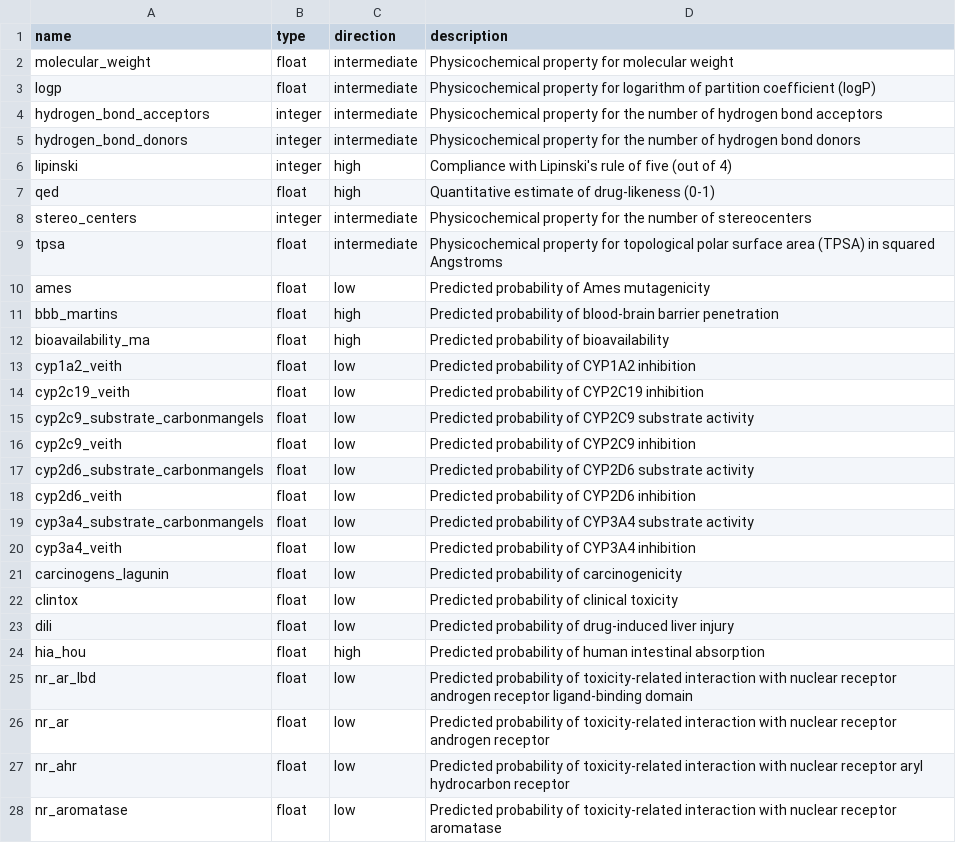
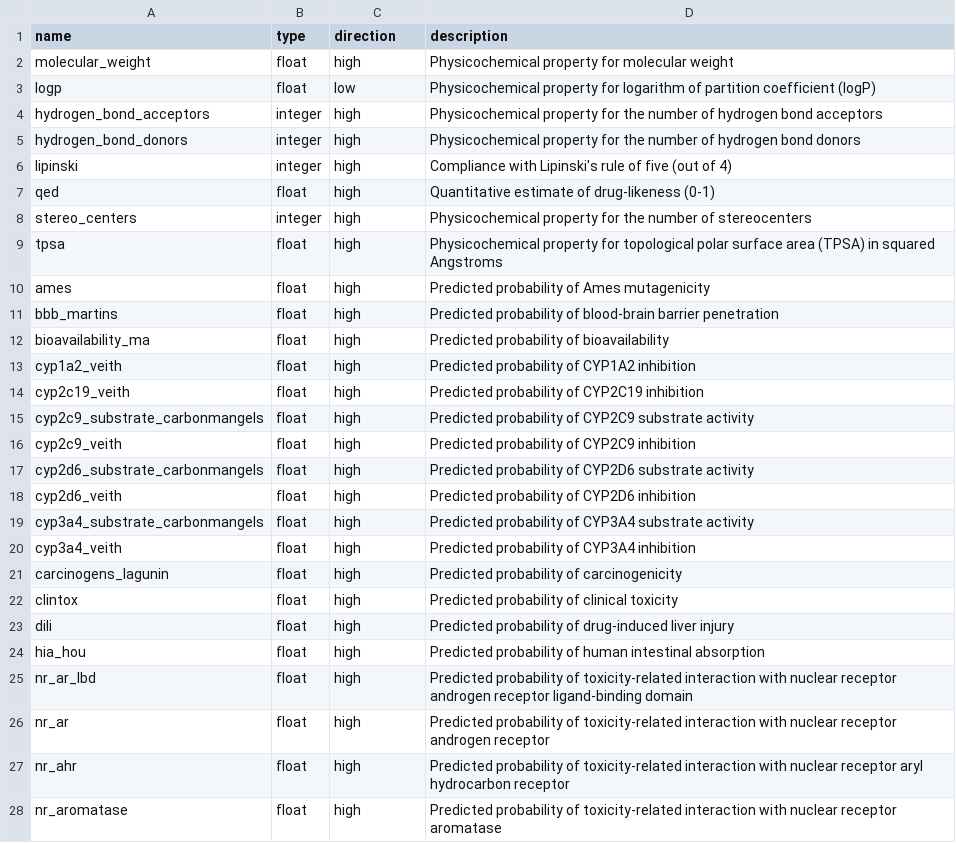
Before and after one commit to ersilia-os/eos7d58, a CSV file: model/framework/columns/run_columns.csv, drawn as a sheet; only a part is shown; the diff covers the shown part only.

Commit message:
model reannotation

```diff
--- a/model/framework/columns/run_columns.csv
+++ b/model/framework/columns/run_columns.csv
@@ -1,28 +1,28 @@
 name,type,direction,description
-molecular_weight,float,intermediate,Physicochemical property for molecular weight
-logp,float,intermediate,Physicochemical property for logarithm of partition coefficient (logP)
-hydrogen_bond_acceptors,integer,intermediate,Physicochemical property for the number of hydrogen bond acceptors
-hydrogen_bond_donors,integer,intermediate,Physicochemical property for the number of hydrogen bond donors
+molecular_weight,float,high,Physicochemical property for molecular weight
+logp,float,low,Physicochemical property for logarithm of partition coefficient (logP)
+hydrogen_bond_acceptors,integer,high,Physicochemical property for the number of hydrogen bond acceptors
+hydrogen_bond_donors,integer,high,Physicochemical property for the number of hydrogen bond donors
 lipinski,integer,high,Compliance with Lipinski's rule of five (out of 4)
 qed,float,high,Quantitative estimate of drug-likeness (0-1)
-stereo_centers,integer,intermediate,Physicochemical property for the number of stereocenters
-tpsa,float,intermediate,Physicochemical property for topological polar surface area (TPSA) in squared Angstroms
-ames,float,low,Predicted probability of Ames mutagenicity
+stereo_centers,integer,high,Physicochemical property for the number of stereocenters
+tpsa,float,high,Physicochemical property for topological polar surface area (TPSA) in squared Angstroms
+ames,float,high,Predicted probability of Ames mutagenicity
 bbb_martins,float,high,Predicted probability of blood-brain barrier penetration
 bioavailability_ma,float,high,Predicted probability of bioavailability
-cyp1a2_veith,float,low,Predicted probability of CYP1A2 inhibition
-cyp2c19_veith,float,low,Predicted probability of CYP2C19 inhibition
-cyp2c9_substrate_carbonmangels,float,low,Predicted probability of CYP2C9 substrate activity
-cyp2c9_veith,float,low,Predicted probability of CYP2C9 inhibition
-cyp2d6_substrate_carbonmangels,float,low,Predicted probability of CYP2D6 substrate activity
-cyp2d6_veith,float,low,Predicted probability of CYP2D6 inhibition
-cyp3a4_substrate_carbonmangels,float,low,Predicted probability of CYP3A4 substrate activity
-cyp3a4_veith,float,low,Predicted probability of CYP3A4 inhibition
-carcinogens_lagunin,float,low,Predicted probability of carcinogenicity
-clintox,float,low,Predicted probability of clinical toxicity
-dili,float,low,Predicted probability of drug-induced liver injury
+cyp1a2_veith,float,high,Predicted probability of CYP1A2 inhibition
+cyp2c19_veith,float,high,Predicted probability of CYP2C19 inhibition
+cyp2c9_substrate_carbonmangels,float,high,Predicted probability of CYP2C9 substrate activity
+cyp2c9_veith,float,high,Predicted probability of CYP2C9 inhibition
+cyp2d6_substrate_carbonmangels,float,high,Predicted probability of CYP2D6 substrate activity
+cyp2d6_veith,float,high,Predicted probability of CYP2D6 inhibition
+cyp3a4_substrate_carbonmangels,float,high,Predicted probability of CYP3A4 substrate activity
+cyp3a4_veith,float,high,Predicted probability of CYP3A4 inhibition
+carcinogens_lagunin,float,high,Predicted probability of carcinogenicity
+clintox,float,high,Predicted probability of clinical toxicity
+dili,float,high,Predicted probability of drug-induced liver injury
 hia_hou,float,high,Predicted probability of human intestinal absorption
-nr_ar_lbd,float,low,Predicted probability of toxicity-related interaction with nuclear receptor androgen receptor ligand-binding domain
-nr_ar,float,low,Predicted probability of toxicity-related interaction with nuclear receptor androgen receptor
-nr_ahr,float,low,Predicted probability of toxicity-related interaction with nuclear receptor aryl hydrocarbon receptor
-nr_aromatase,float,low,Predicted probability of toxicity-related interaction with nuclear receptor aromatase
+nr_ar_lbd,float,high,Predicted probability of toxicity-related interaction with nuclear receptor androgen receptor ligand-binding domain
+nr_ar,float,high,Predicted probability of toxicity-related interaction with nuclear receptor androgen receptor
+nr_ahr,float,high,Predicted probability of toxicity-related interaction with nuclear receptor aryl hydrocarbon receptor
+nr_aromatase,float,high,Predicted probability of toxicity-related interaction with nuclear receptor aromatase
```
Also changed, not shown: 62 edited cells elsewhere in this file, 12 other files.
